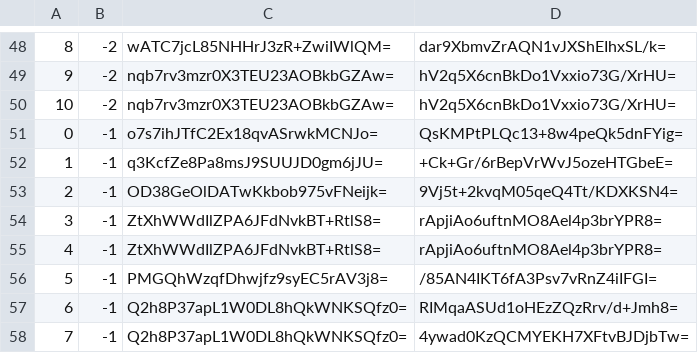
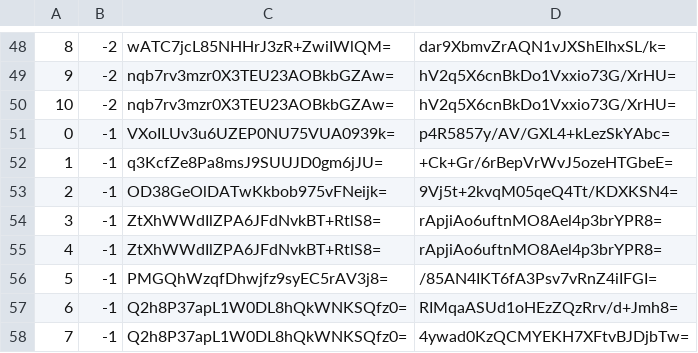
Before and after one commit to counterfitninja/chilled-overworld, a CSV file: tiles/zoom.-1/metadata/k.0.-1.csv, drawn as a sheet; only a part is shown, gaps mark what is left out.

```diff
--- a/tiles/zoom.-1/metadata/k.0.-1.csv
+++ b/tiles/zoom.-1/metadata/k.0.-1.csv
@@ -50,3 +50,3 @@
 10,-2,nqb7rv3mzr0X3TEU23AOBkbGZAw=,hV2q5X6cnBkDo1Vxxio73G/XrHU=
-0,-1,o7s7ihJTfC2Ex18qvASrwkMCNJo=,QsKMPtPLQc13+8w4peQk5dnFYig=
+0,-1,VXoILUv3u6UZEP0NU75VUA0939k=,p4R5857y/AV/GXL4+kLezSkYAbc=
 1,-1,q3KcfZe8Pa8msJ9SUUJD0gm6jJU=,+Ck+Gr/6rBepVrWvJ5ozeHTGbeE=
```
Also changed, not shown: tiles/zoom.-1/metadata/k.-1.-1.csv, tiles/zoom.-1/metadata/k.0.0.csv, 40 other files.
